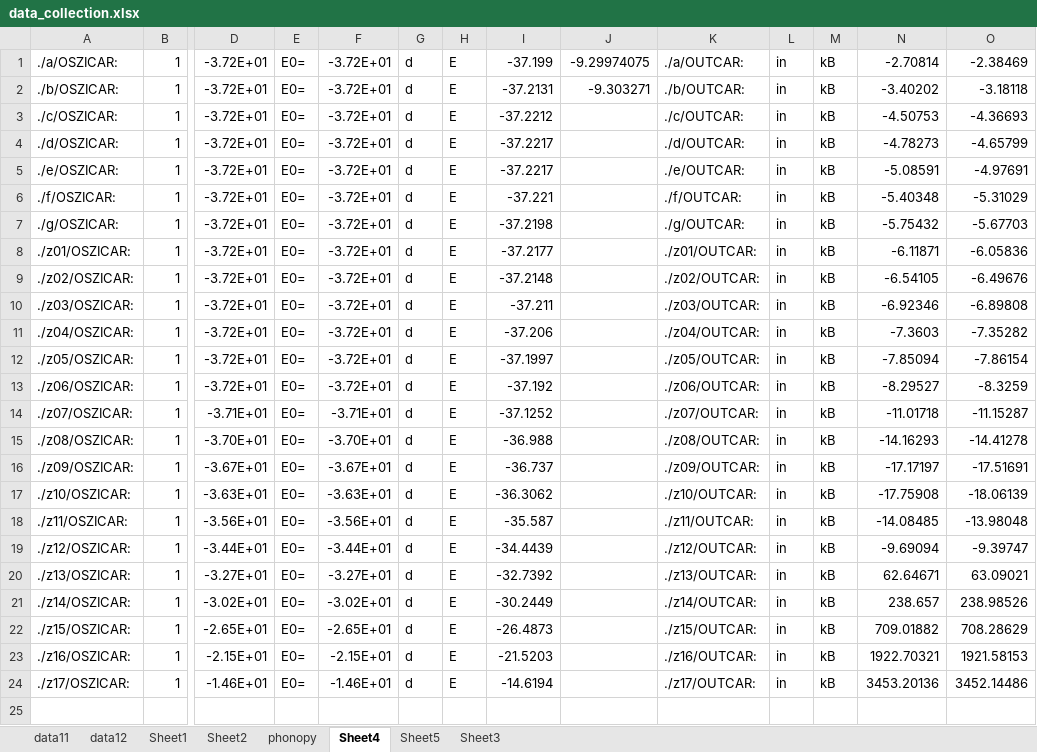
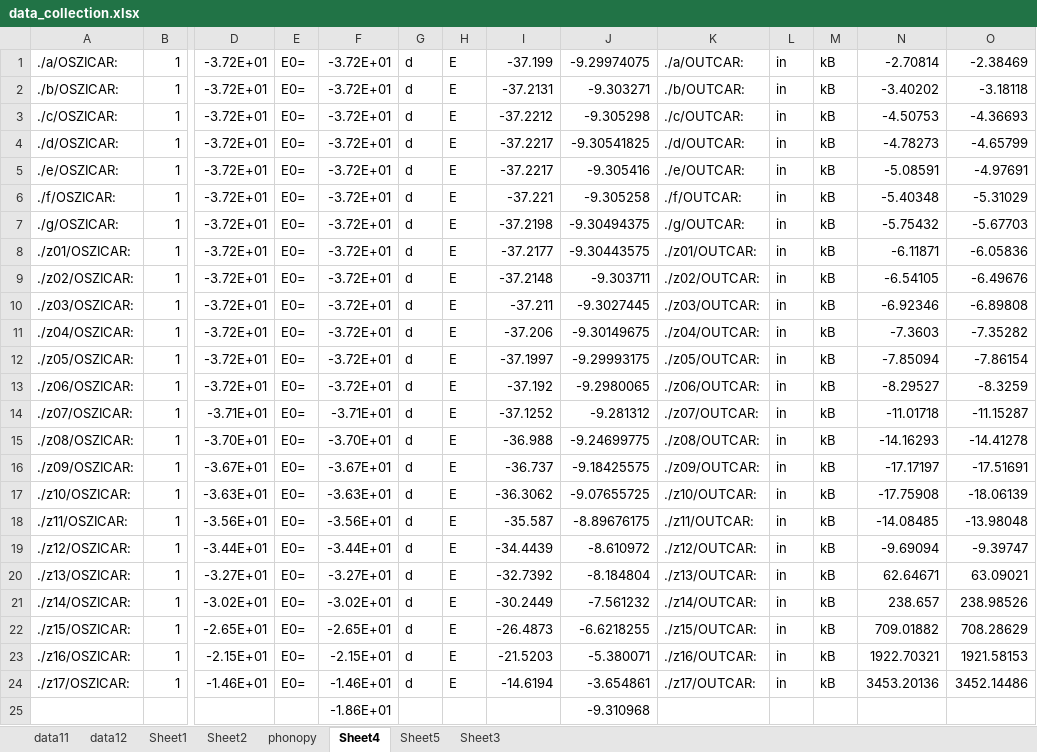
Before and after one commit to YerongLeopard/William, an Excel workbook: data/data_collection.xlsx, sheet Sheet4, drawn as a sheet; only a part is shown, gaps mark what is left out; values as stored, in another font and other column widths than the file's, no borders; rows hold the shown columns only; the diff names each change by its address in the sheet, - before the commit and + after, or states it on an @@ line.

```diff
--- a/data/data_collection.xlsx (sheet Sheet4)
+++ b/data/data_collection.xlsx (sheet Sheet4)
-J3: (empty)
+J3: -9.305298
-J4: (empty)
+J4: -9.30541825
-J5: (empty)
+J5: -9.305416
-J6: (empty)
+J6: -9.305258
-J7: (empty)
+J7: -9.30494375
-J8: (empty)
+J8: -9.30443575
-J9: (empty)
+J9: -9.303711
-J10: (empty)
+J10: -9.3027445
-J11: (empty)
+J11: -9.30149675
-J12: (empty)
+J12: -9.29993175
-J13: (empty)
+J13: -9.2980065
-J14: (empty)
+J14: -9.281312
-J15: (empty)
+J15: -9.24699775
-J16: (empty)
+J16: -9.18425575
-J17: (empty)
+J17: -9.07655725
-J18: (empty)
+J18: -8.89676175
-J19: (empty)
+J19: -8.610972
-J20: (empty)
+J20: -8.184804
-J21: (empty)
+J21: -7.561232
-J22: (empty)
+J22: -6.6218255
-J23: (empty)
+J23: -5.380071
-J24: (empty)
+J24: -3.654861
+row 25:  |  |  |  | -1.86E+01 |  |  |  | -9.310968
```
Also changed, not shown: sheet data12, sheet phonopy, formulas that keep their value, data/data.xlsx, 3 other files.
